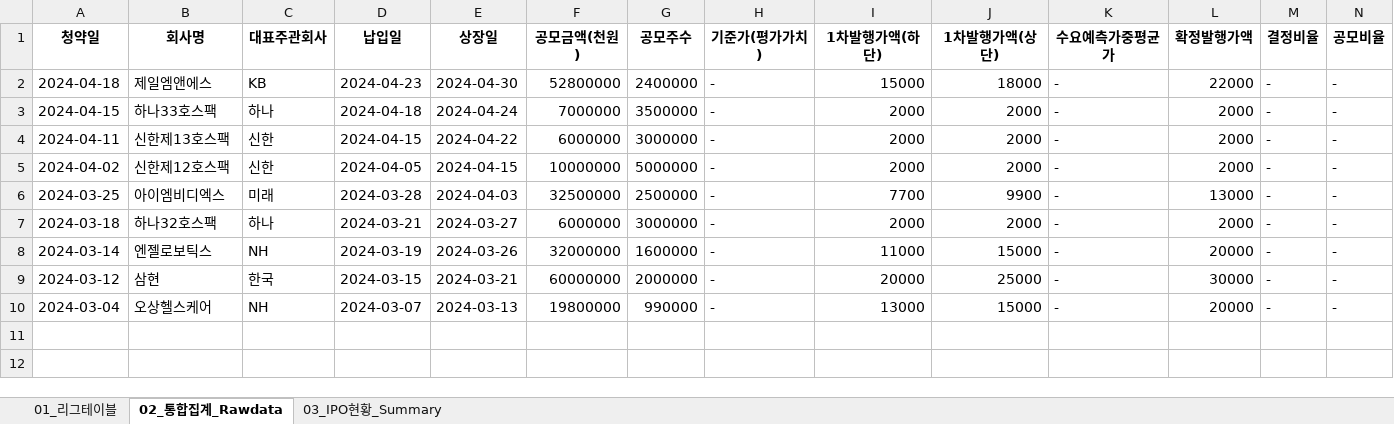
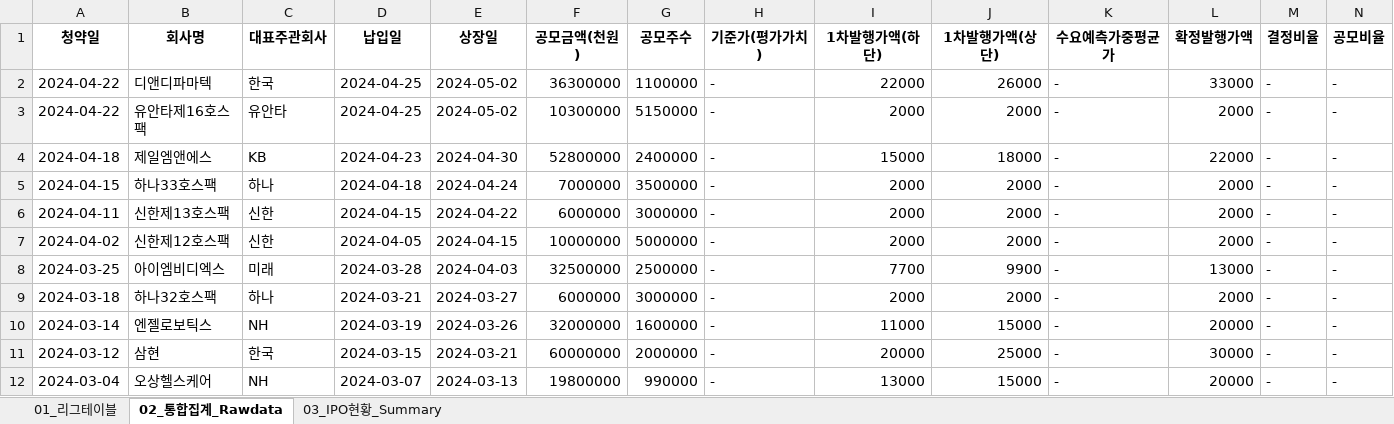
Before and after one commit to Kis-ds/IPO, an Excel workbook: datasets/corporate-finance-data.xlsx, sheet 02_통합집계_Rawdata, drawn as a sheet; only a part is shown; values as stored, in another font and other column widths than the file's, no borders; rows hold the shown columns only; the diff names each change by its address in the sheet, - before the commit and + after, or states it on an @@ line.

```diff
--- a/datasets/corporate-finance-data.xlsx (sheet 02_통합집계_Rawdata)
+++ b/datasets/corporate-finance-data.xlsx (sheet 02_통합집계_Rawdata)
+row 2: 2024-04-22 | 디앤디파마텍 | 한국 | 2024-04-25 | 2024-05-02 | 36300000 | 1100000 | - | 22000 | 26000 | - | 33000 | - | -
+row 3: 2024-04-22 | 유안타제16호스팩 | 유안타 | 2024-04-25 | 2024-05-02 | 10300000 | 5150000 | - | 2000 | 2000 | - | 2000 | - | -
```
Also changed, not shown: sheet 01_리그테이블, sheet 03_IPO현황_Summary, datasets/form1.xlsx, datasets/form2.xlsx, 4 other files.
